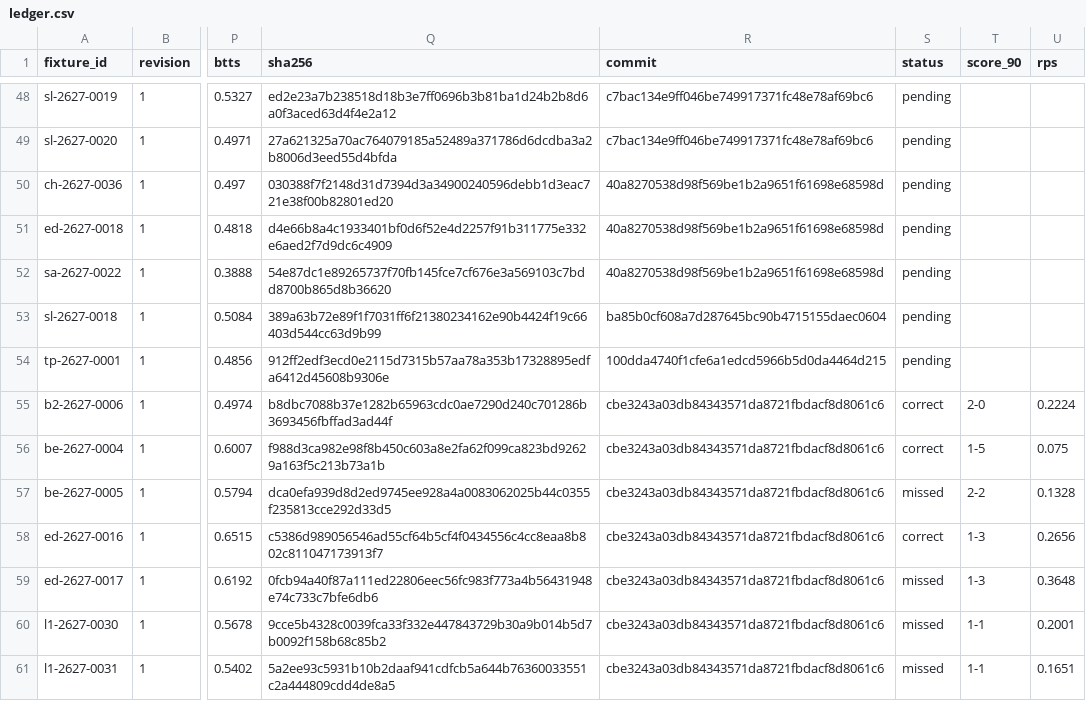
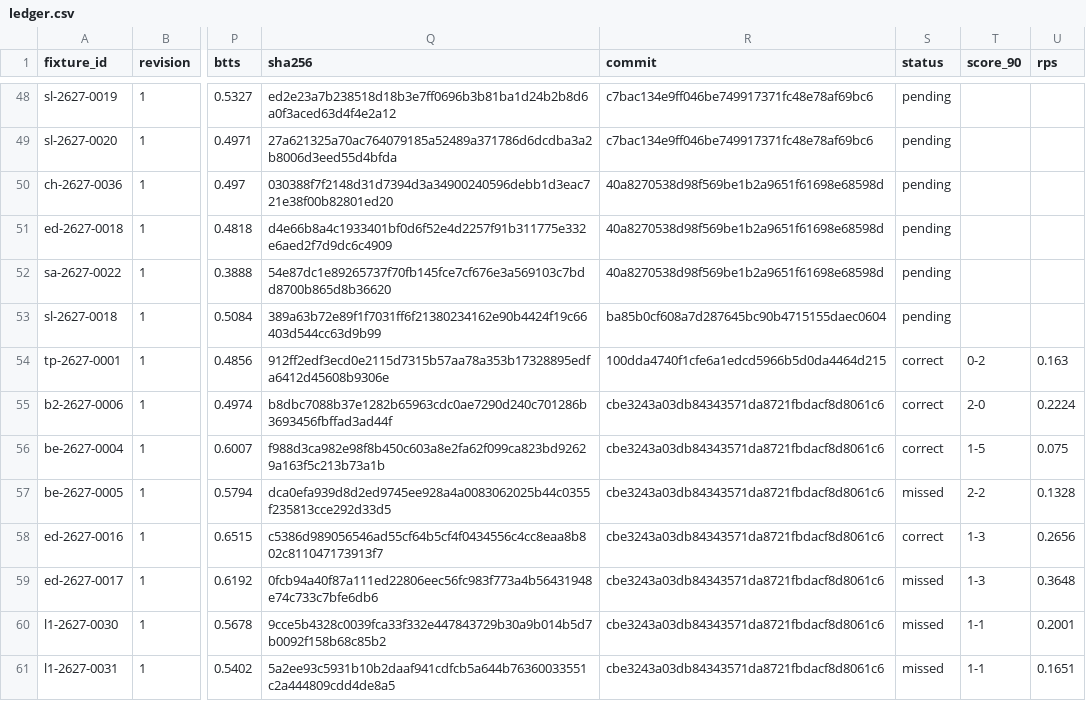
Before and after one commit to thetouchlineatlas-com/ledger, a CSV file: ledger.csv, drawn as a sheet; only a part is shown, gaps mark what is left out; the diff names each change by its address in the sheet, - before the commit and + after, or states it on an @@ line.

Commit message:
Ledger 2026-11-21T23:12:57Z

```diff
--- a/ledger.csv
+++ b/ledger.csv
-S54 (status): pending
+S54 (status): correct
-T54 (score_90): (empty)
+T54 (score_90): 0-2
-U54 (rps): (empty)
+U54 (rps): 0.163
```
Also changed, not shown: 2 other files.
